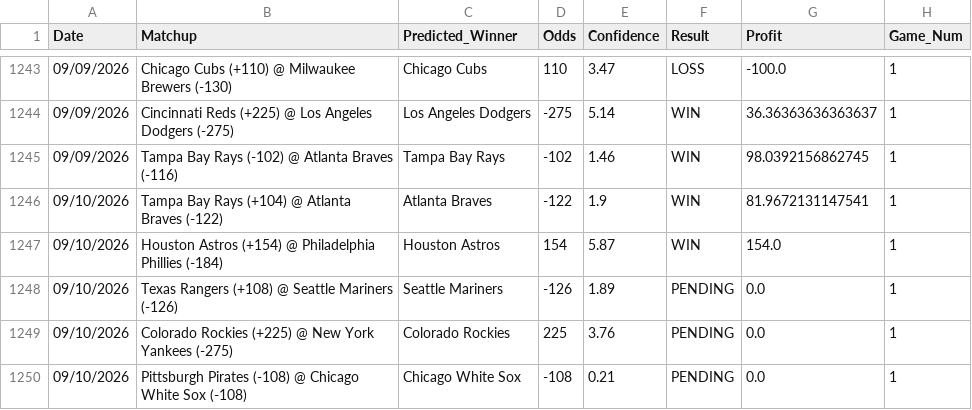
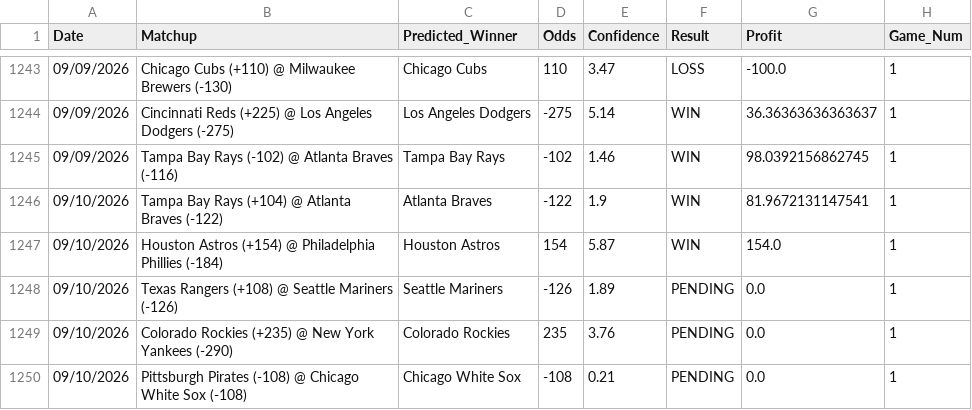
Before and after one commit to HHRUS90/mlb-edge-analyzer, a CSV file: prediction_history.csv, drawn as a sheet; only a part is shown, gaps mark what is left out.

```diff
--- a/prediction_history.csv
+++ b/prediction_history.csv
@@ -1248,3 +1248,3 @@ Date,Matchup,Predicted_Winner,Odds,Confidence,Result,Profit,Game_Num
 09/10/2026,Texas Rangers (+108) @ Seattle Mariners (-126),Seattle Mariners,-126,1.89,PENDING,0.0,1
-09/10/2026,Colorado Rockies (+225) @ New York Yankees (-275),Colorado Rockies,225,3.76,PENDING,0.0,1
+09/10/2026,Colorado Rockies (+235) @ New York Yankees (-290),Colorado Rockies,235,3.76,PENDING,0.0,1
 09/10/2026,Pittsburgh Pirates (-108) @ Chicago White Sox (-108),Chicago White Sox,-108,0.21,PENDING,0.0,1
```
Also changed, not shown: 3 other files.
